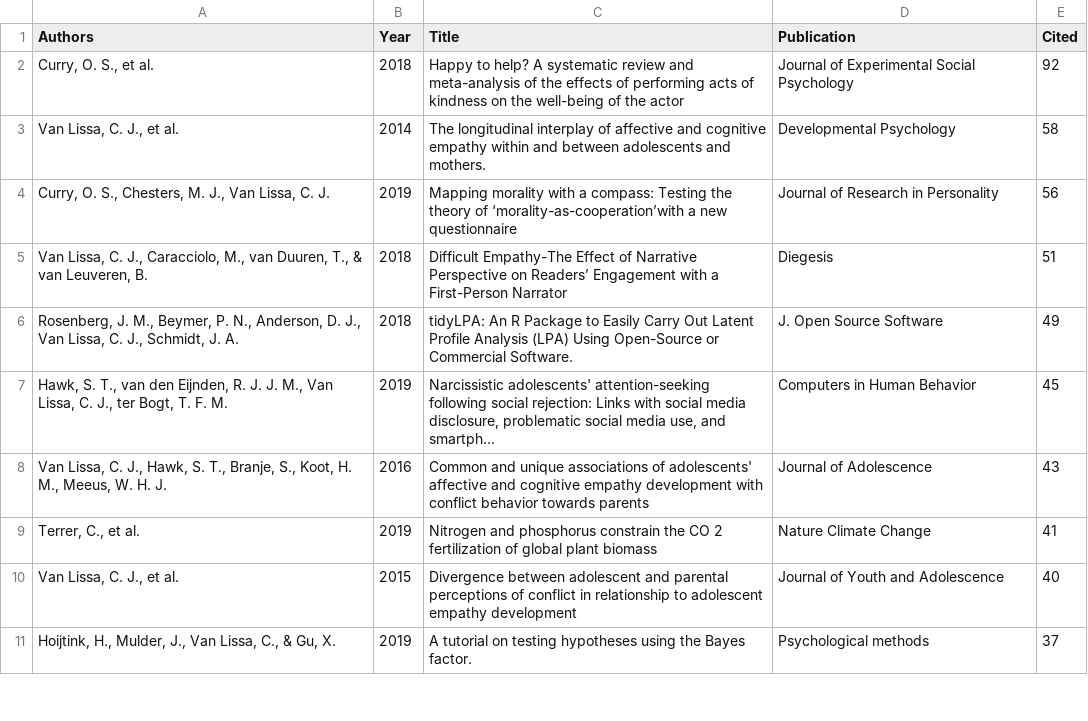
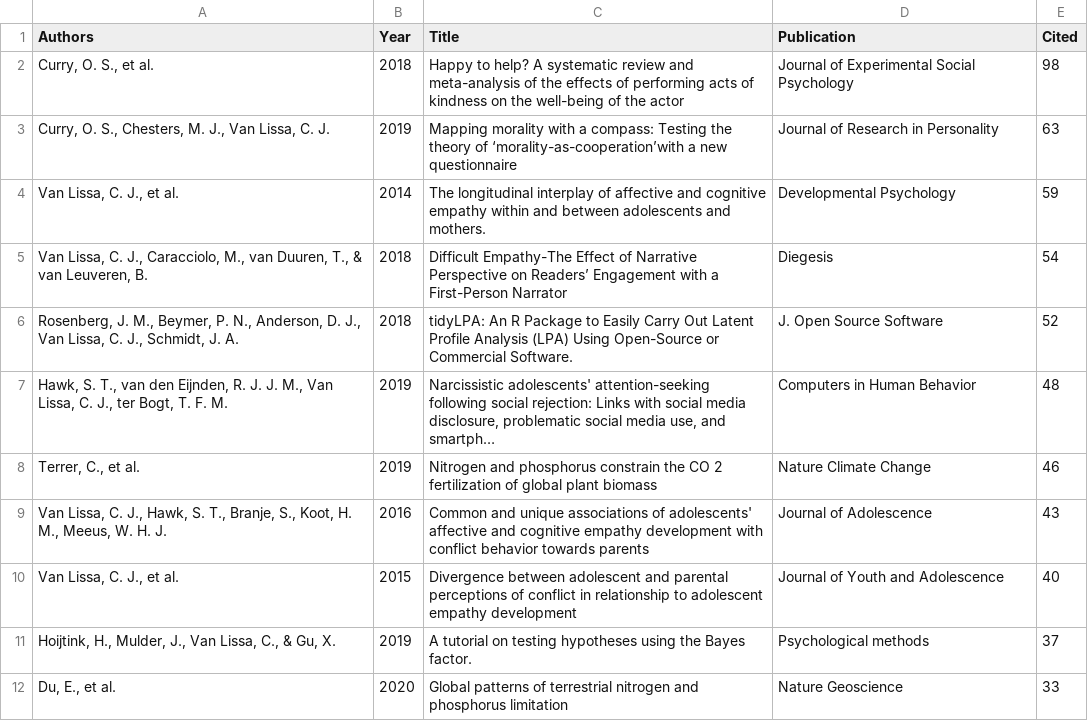
Before and after one commit to cjvanlissa/resume, a CSV file: My publications.csv, drawn as a sheet; only a part is shown; the diff covers the shown part only.

```diff
--- a/My publications.csv
+++ b/My publications.csv
@@ -1,11 +1,12 @@
 "Authors","Year","Title","Publication","Cited"
-"Curry, O. S., et al.","2018","Happy to help? A systematic review and meta-analysis of the effects of performing acts of kindness on the well-being of the actor","Journal of Experimental Social Psychology",92
-"Van Lissa, C. J., et al.","2014","The longitudinal interplay of affective and cognitive empathy within and between adolescents and mothers.","Developmental Psychology",58
-"Curry, O. S., Chesters, M. J., Van Lissa, C. J.","2019","Mapping morality with a compass: Testing the theory of ‘morality-as-cooperation’with a new questionnaire","Journal of Research in Personality",56
-"Van Lissa, C. J., Caracciolo, M., van Duuren, T., & van Leuveren, B.","2018","Difficult Empathy-The Effect of Narrative Perspective on Readers’ Engagement with a First-Person Narrator","Diegesis",51
-"Rosenberg, J. M., Beymer, P. N., Anderson, D. J., Van Lissa, C. J., Schmidt, J. A.","2018","tidyLPA: An R Package to Easily Carry Out Latent Profile Analysis (LPA) Using Open-Source or Commercial Software.","J. Open Source Software",49
-"Hawk, S. T., van den Eijnden, R. J. J. M., Van Lissa, C. J., ter Bogt, T. F. M.","2019","Narcissistic adolescents' attention-seeking following social rejection: Links with social media disclosure, problematic social media use, and smartph…","Computers in Human Behavior",45
+"Curry, O. S., et al.","2018","Happy to help? A systematic review and meta-analysis of the effects of performing acts of kindness on the well-being of the actor","Journal of Experimental Social Psychology",98
+"Curry, O. S., Chesters, M. J., Van Lissa, C. J.","2019","Mapping morality with a compass: Testing the theory of ‘morality-as-cooperation’with a new questionnaire","Journal of Research in Personality",63
+"Van Lissa, C. J., et al.","2014","The longitudinal interplay of affective and cognitive empathy within and between adolescents and mothers.","Developmental Psychology",59
+"Van Lissa, C. J., Caracciolo, M., van Duuren, T., & van Leuveren, B.","2018","Difficult Empathy-The Effect of Narrative Perspective on Readers’ Engagement with a First-Person Narrator","Diegesis",54
+"Rosenberg, J. M., Beymer, P. N., Anderson, D. J., Van Lissa, C. J., Schmidt, J. A.","2018","tidyLPA: An R Package to Easily Carry Out Latent Profile Analysis (LPA) Using Open-Source or Commercial Software.","J. Open Source Software",52
+"Hawk, S. T., van den Eijnden, R. J. J. M., Van Lissa, C. J., ter Bogt, T. F. M.","2019","Narcissistic adolescents' attention-seeking following social rejection: Links with social media disclosure, problematic social media use, and smartph…","Computers in Human Behavior",48
+"Terrer, C., et al.","2019","Nitrogen and phosphorus constrain the CO 2 fertilization of global plant biomass","Nature Climate Change",46
 "Van Lissa, C. J., Hawk, S. T., Branje, S., Koot, H. M., Meeus, W. H. J.","2016","Common and unique associations of adolescents' affective and cognitive empathy development with conflict behavior towards parents","Journal of Adolescence",43
-"Terrer, C., et al.","2019","Nitrogen and phosphorus constrain the CO 2 fertilization of global plant biomass","Nature Climate Change",41
 "Van Lissa, C. J., et al.","2015","Divergence between adolescent and parental perceptions of conflict in relationship to adolescent empathy development","Journal of Youth and Adolescence",40
 "Hoijtink, H., Mulder, J., Van Lissa, C., & Gu, X.","2019","A tutorial on testing hypotheses using the Bayes factor.","Psychological methods",37
+"Du, E., et al.","2020","Global patterns of terrestrial nitrogen and phosphorus limitation","Nature Geoscience",33
```
Also changed, not shown: 2 added rows, 5 removed rows and 7 edited cells elsewhere in this file, R-packages.csv, funding_acquired.csv, 7 other files.
